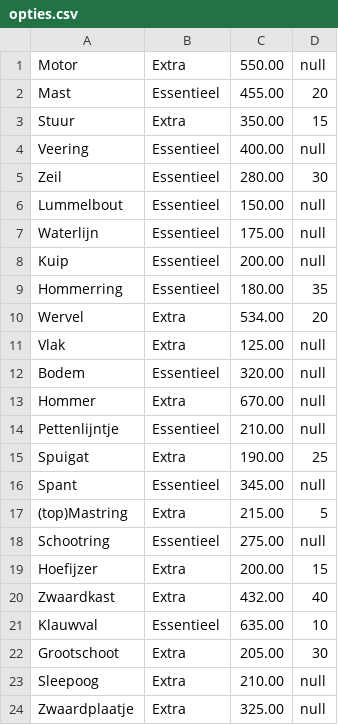
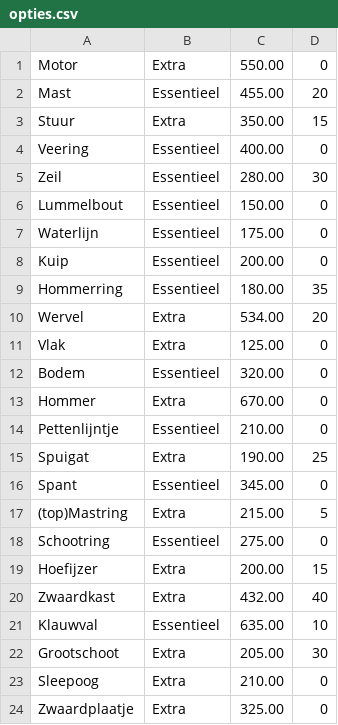
Before and after one commit to OutworldToast/PROJ1D, a CSV file: target/classes/opties.csv, drawn as a sheet.

```diff
--- a/target/classes/opties.csv
+++ b/target/classes/opties.csv
@@ -1,19 +1,19 @@
-Motor,Extra,550.00,null
+Motor,Extra,550.00,0
 Mast,Essentieel,455.00,20
 Stuur,Extra,350.00,15
-Veering,Essentieel,400.00,null
+Veering,Essentieel,400.00,0
 Zeil,Essentieel,280.00,30
-Lummelbout,Essentieel,150.00,null
-Waterlijn,Essentieel,175.00,null
-Kuip,Essentieel,200.00,null
+Lummelbout,Essentieel,150.00,0
+Waterlijn,Essentieel,175.00,0
+Kuip,Essentieel,200.00,0
 Hommerring,Essentieel,180.00,35
 Wervel,Extra,534.00,20
-Vlak,Extra,125.00,null
-Bodem,Essentieel,320.00,null
-Hommer,Extra,670.00,null
-Pettenlijntje,Essentieel,210.00,null
+Vlak,Extra,125.00,0
+Bodem,Essentieel,320.00,0
+Hommer,Extra,670.00,0
+Pettenlijntje,Essentieel,210.00,0
 Spuigat,Extra,190.00,25
-Spant,Essentieel,345.00,null
+Spant,Essentieel,345.00,0
 (top)Mastring,Extra,215.00,5
-Schootring,Essentieel,275.00,null
+Schootring,Essentieel,275.00,0
 Hoefijzer,Extra,200.00,15
@@ -22,3 +22,3 @@ Klauwval,Essentieel,635.00,10
 Grootschoot,Extra,205.00,30
-Sleepoog,Extra,210.00,null
-Zwaardplaatje,Extra,325.00,null
+Sleepoog,Extra,210.00,0
+Zwaardplaatje,Extra,325.00,0
```
Also changed, not shown: 5 other files.
